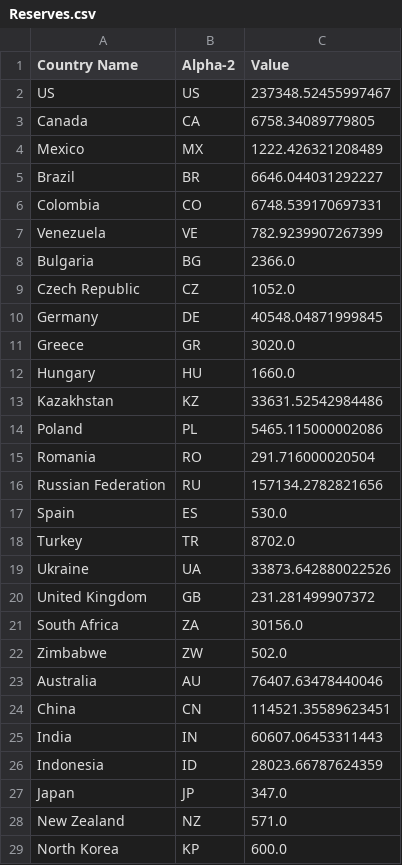
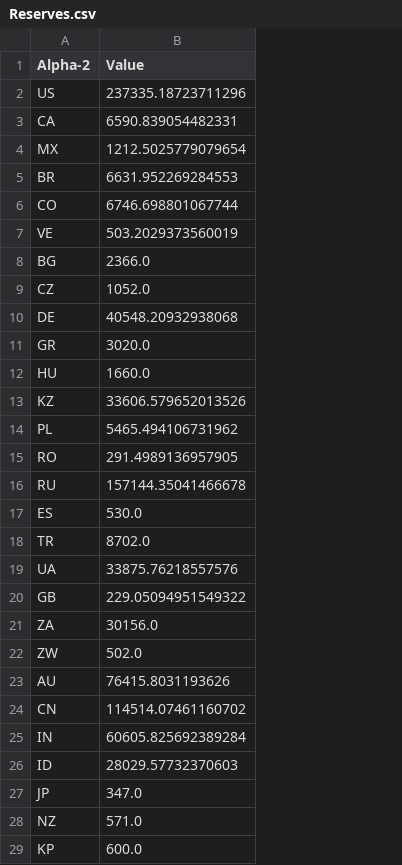
Before and after one commit to kiln/carbonmap.org, a CSV file: data/Maps/With alpha-2/Reserves.csv, drawn as a sheet; only a part is shown; removed rows and columns are numbered as before the commit, all else as after; the diff covers the shown part only; the diff names each change by its address in the sheet, - before the commit and + after, or states it on an @@ line.

```diff
--- a/data/Maps/With alpha-2/Reserves.csv
+++ b/data/Maps/With alpha-2/Reserves.csv
-column A (Country Name), rows 2-29: US | Canada | Mexico | Brazil | Colombia | Venezuela | Bulgaria | Czech Republic | Germany | Greece | Hungary | Kazakhstan | Poland | Romania | Russian Federation | Spain | Turkey | Ukraine | United Kingdom | South Africa | Zimbabwe | Australia | China | India | Indonesia | Japan | New Zealand | North Korea
-B2 (Value): 237348.52455997467
+B2 (Value): 237335.18723711296
-B3 (Value): 6758.34089779805
+B3 (Value): 6590.839054482331
-B4 (Value): 1222.426321208489
+B4 (Value): 1212.5025779079654
-B5 (Value): 6646.044031292227
+B5 (Value): 6631.952269284553
-B6 (Value): 6748.539170697331
+B6 (Value): 6746.698801067744
-B7 (Value): 782.9239907267399
+B7 (Value): 503.2029373560019
-B10 (Value): 40548.04871999845
+B10 (Value): 40548.20932938068
-B13 (Value): 33631.52542984486
+B13 (Value): 33606.579652013526
-B14 (Value): 5465.115000002086
+B14 (Value): 5465.494106731962
-B15 (Value): 291.716000020504
+B15 (Value): 291.4989136957905
-B16 (Value): 157134.2782821656
+B16 (Value): 157144.35041466678
-B19 (Value): 33873.642880022526
+B19 (Value): 33875.76218557576
-B20 (Value): 231.281499907372
+B20 (Value): 229.05094951549322
-B23 (Value): 76407.63478440046
+B23 (Value): 76415.8031193626
-B24 (Value): 114521.35589623451
+B24 (Value): 114514.07461160702
-B25 (Value): 60607.06453311443
+B25 (Value): 60605.825692389284
-B26 (Value): 28023.66787624359
+B26 (Value): 28029.57732370603
```
Also changed, not shown: 29 added rows, 29 removed rows and 12 edited cells elsewhere in this file, data/Maps/Historical.csv, data/Maps/Reserves.csv, 28 other files.
